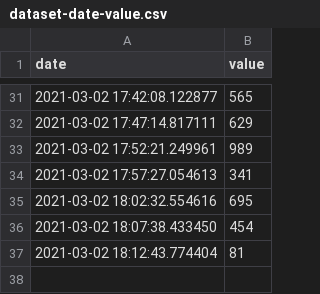
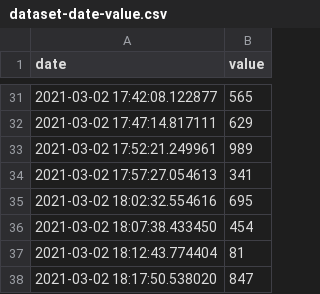
Before and after one commit to tiagodsza/fake-data-to-azure-data-factory, a CSV file: dataset-date-value.csv, drawn as a sheet; only a part is shown, gaps mark what is left out.

Commit message:
Comit automatico

```diff
--- a/dataset-date-value.csv
+++ b/dataset-date-value.csv
@@ -37 +37,2 @@ date,value
 2021-03-02 18:12:43.774404,81
+2021-03-02 18:17:50.538020,847
```
